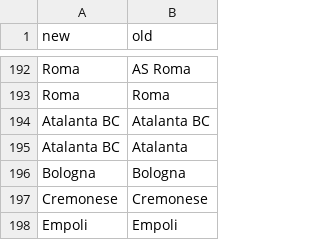
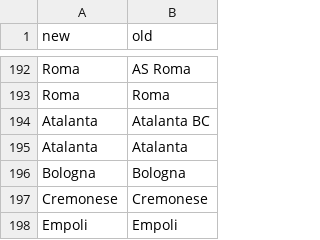
Before and after one commit to matheusccouto/tipster, a CSV file: dbt/seeds/club.csv, drawn as a sheet; only a part is shown, gaps mark what is left out.

Commit message:
Rename atalanta

```diff
--- a/dbt/seeds/club.csv
+++ b/dbt/seeds/club.csv
@@ -193,4 +193,4 @@ Roma,AS Roma
 Roma,Roma
-Atalanta BC,Atalanta BC
-Atalanta BC,Atalanta
+Atalanta,Atalanta BC
+Atalanta,Atalanta
 Bologna,Bologna
```
